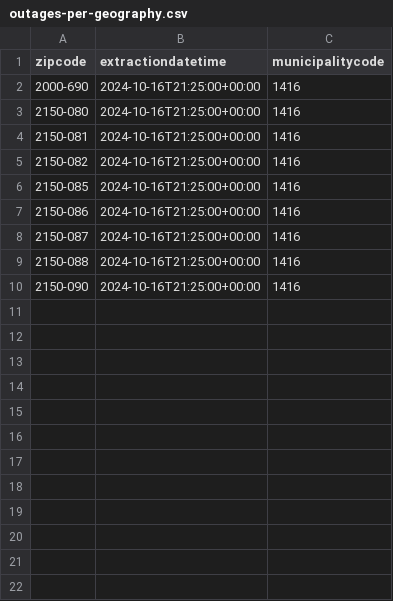
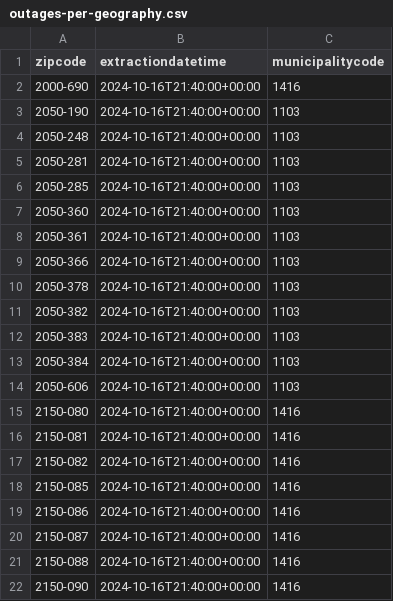
Before and after one commit to pmaf/scrape-power-outages-portugal, a CSV file: outages-per-geography.csv, drawn as a sheet.

```diff
--- a/outages-per-geography.csv
+++ b/outages-per-geography.csv
@@ -1,10 +1,22 @@
 zipcode,extractiondatetime,municipalitycode
-2000-690,2024-10-16T21:25:00+00:00,1416
-2150-080,2024-10-16T21:25:00+00:00,1416
-2150-081,2024-10-16T21:25:00+00:00,1416
-2150-082,2024-10-16T21:25:00+00:00,1416
-2150-085,2024-10-16T21:25:00+00:00,1416
-2150-086,2024-10-16T21:25:00+00:00,1416
-2150-087,2024-10-16T21:25:00+00:00,1416
-2150-088,2024-10-16T21:25:00+00:00,1416
-2150-090,2024-10-16T21:25:00+00:00,1416
+2000-690,2024-10-16T21:40:00+00:00,1416
+2050-190,2024-10-16T21:40:00+00:00,1103
+2050-248,2024-10-16T21:40:00+00:00,1103
+2050-281,2024-10-16T21:40:00+00:00,1103
+2050-285,2024-10-16T21:40:00+00:00,1103
+2050-360,2024-10-16T21:40:00+00:00,1103
+2050-361,2024-10-16T21:40:00+00:00,1103
+2050-366,2024-10-16T21:40:00+00:00,1103
+2050-378,2024-10-16T21:40:00+00:00,1103
+2050-382,2024-10-16T21:40:00+00:00,1103
+2050-383,2024-10-16T21:40:00+00:00,1103
+2050-384,2024-10-16T21:40:00+00:00,1103
+2050-606,2024-10-16T21:40:00+00:00,1103
+2150-080,2024-10-16T21:40:00+00:00,1416
+2150-081,2024-10-16T21:40:00+00:00,1416
+2150-082,2024-10-16T21:40:00+00:00,1416
+2150-085,2024-10-16T21:40:00+00:00,1416
+2150-086,2024-10-16T21:40:00+00:00,1416
+2150-087,2024-10-16T21:40:00+00:00,1416
+2150-088,2024-10-16T21:40:00+00:00,1416
+2150-090,2024-10-16T21:40:00+00:00,1416
```
Also changed, not shown: 1 other file.
